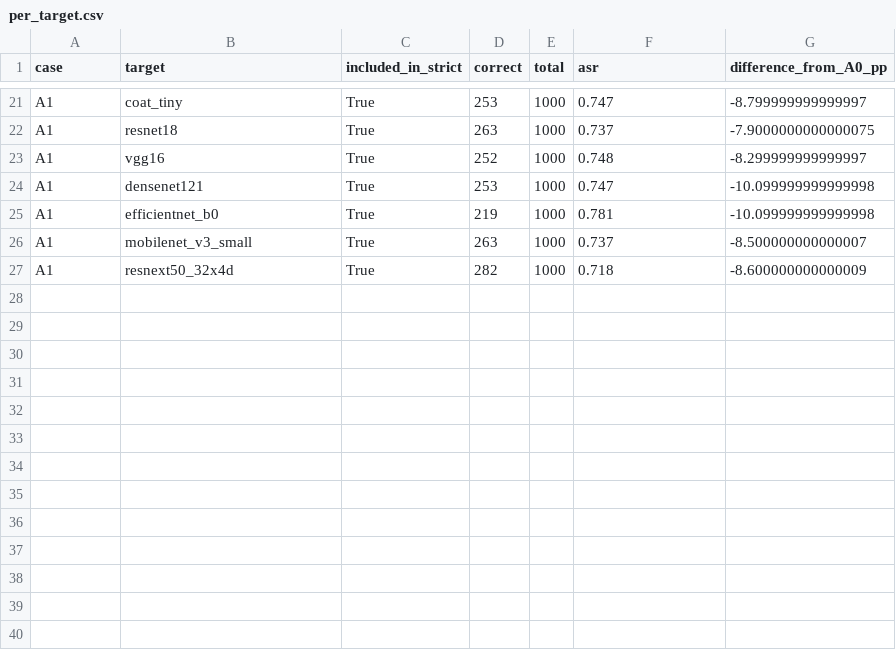
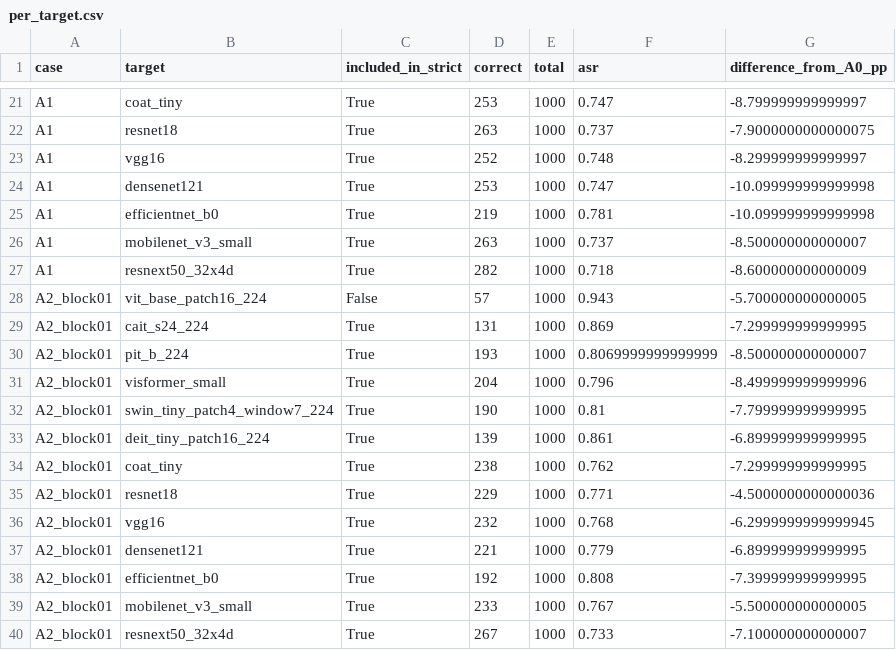
Before and after one commit to Lahmm/attention-fool, a CSV file: results/gdi_vit_ablation_s42_1000_fpr_20261109T145427Z/per_target.csv, drawn as a sheet; only a part is shown, gaps mark what is left out.

Commit message:
Archive GDI ViT ablation A2_block01 FPR13 results

```diff
--- a/results/gdi_vit_ablation_s42_1000_fpr_20261109T145427Z/per_target.csv
+++ b/results/gdi_vit_ablation_s42_1000_fpr_20261109T145427Z/per_target.csv
@@ -27 +27,14 @@ A1,mobilenet_v3_small,True,263,1000,0.737,-8.500000000000007
 A1,resnext50_32x4d,True,282,1000,0.718,-8.600000000000009
+A2_block01,vit_base_patch16_224,False,57,1000,0.943,-5.700000000000005
+A2_block01,cait_s24_224,True,131,1000,0.869,-7.299999999999995
+A2_block01,pit_b_224,True,193,1000,0.8069999999999999,-8.500000000000007
+A2_block01,visformer_small,True,204,1000,0.796,-8.499999999999996
+A2_block01,swin_tiny_patch4_window7_224,True,190,1000,0.81,-7.799999999999995
+A2_block01,deit_tiny_patch16_224,True,139,1000,0.861,-6.899999999999995
+A2_block01,coat_tiny,True,238,1000,0.762,-7.299999999999995
+A2_block01,resnet18,True,229,1000,0.771,-4.5000000000000036
+A2_block01,vgg16,True,232,1000,0.768,-6.2999999999999945
+A2_block01,densenet121,True,221,1000,0.779,-6.899999999999995
+A2_block01,efficientnet_b0,True,192,1000,0.808,-7.399999999999995
+A2_block01,mobilenet_v3_small,True,233,1000,0.767,-5.500000000000005
+A2_block01,resnext50_32x4d,True,267,1000,0.733,-7.100000000000007
```
Also changed, not shown: results/gdi_vit_ablation_s42_1000_fpr_20261109T145427Z/summary.csv, 13 other files.
